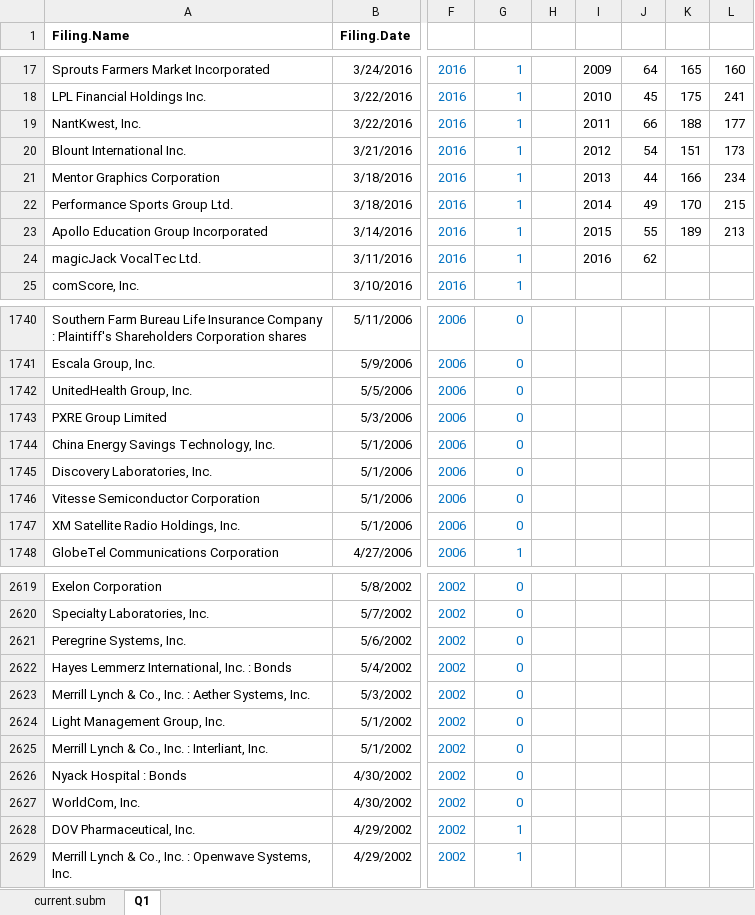
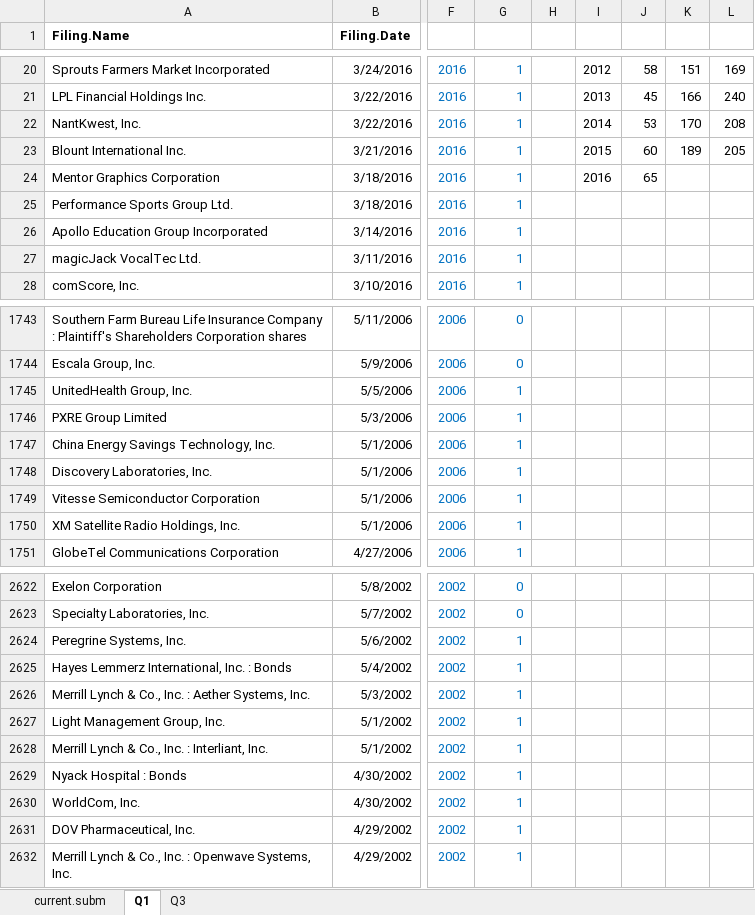
Before and after one commit to jilmun/cas-superforecasting, an Excel workbook: old_files/my_submission.xlsx, sheet Q1, drawn as a sheet; only a part is shown, gaps mark what is left out; values as stored, in another font and other column widths than the file's, no borders; charts and pictures and table styles not drawn; addresses are those after the commit; the diff covers the shown part only; the diff names each change by its address in the sheet, - before the commit and + after, or states it on an @@ line.

Commit message:
update for 5/9/2016 probabilities

```diff
--- a/old_files/my_submission.xlsx (sheet Q1)
+++ b/old_files/my_submission.xlsx (sheet Q1)
+sheet tab: Q3
-I20: 2009
+I20: 2012
-J20: 64
+J20: 58
-K20: 165
+K20: 151
-L20: 160
+L20: 169
-I21: 2010
+I21: 2013
-K21: 175
+K21: 166
-L21: 241
+L21: 240
-I22: 2011
+I22: 2014
-J22: 66
+J22: 53
-K22: 188
+K22: 170
-L22: 177
+L22: 208
-I23: 2012
+I23: 2015
-J23: 54
+J23: 60
-K23: 151
+K23: 189
-L23: 173
+L23: 205
-I24: 2013
+I24: 2016
-J24: 44
+J24: 65
-K24: 166
+K24: (empty)
-L24: 234
+L24: (empty)
-I25: 2014
+I25: (empty)
-J25: 49
+J25: (empty)
-K25: 170
+K25: (empty)
-L25: 215
+L25: (empty)
-I26: 2015
+I26: (empty)
-J26: 55
+J26: (empty)
-K26: 189
+K26: (empty)
-L26: 213
+L26: (empty)
-I27: 2016
+I27: (empty)
-J27: 62
+J27: (empty)
-G1745:G1750 (Count): 0
+G1745:G1750 (Count): 1
-G2624:G2630 (Count): 0
+G2624:G2630 (Count): 1
```
Also changed, not shown: 3 added rows, 142 edited cells and cell formats elsewhere in this sheet, sheet current.subm, formulas that keep their value, charts or pictures.
